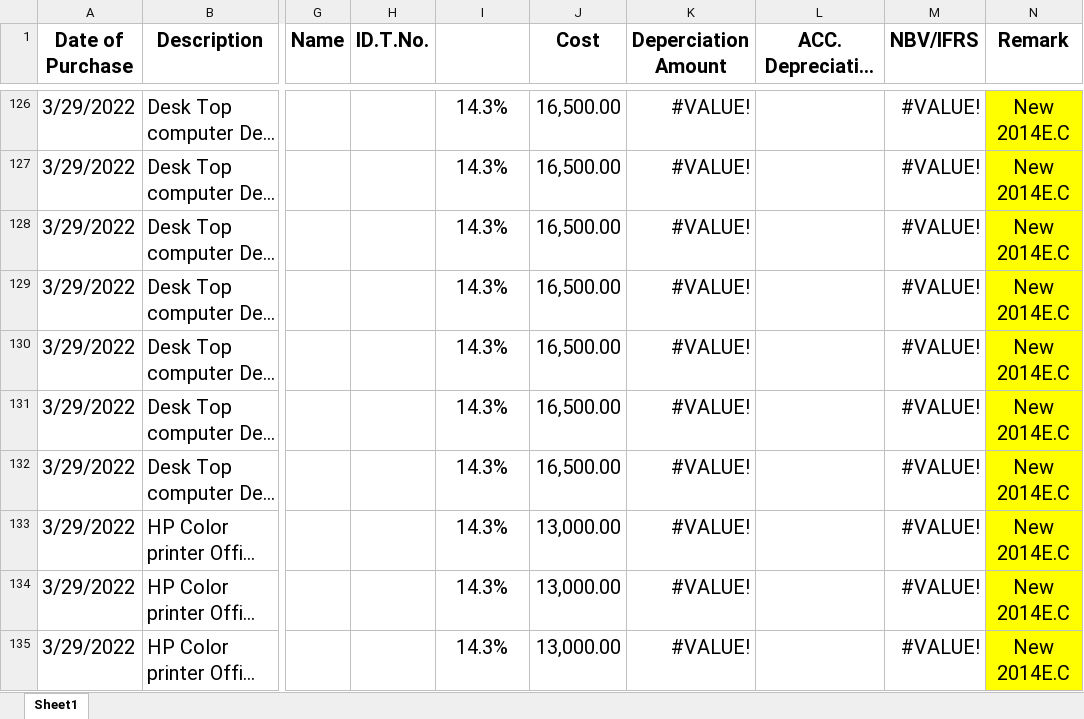
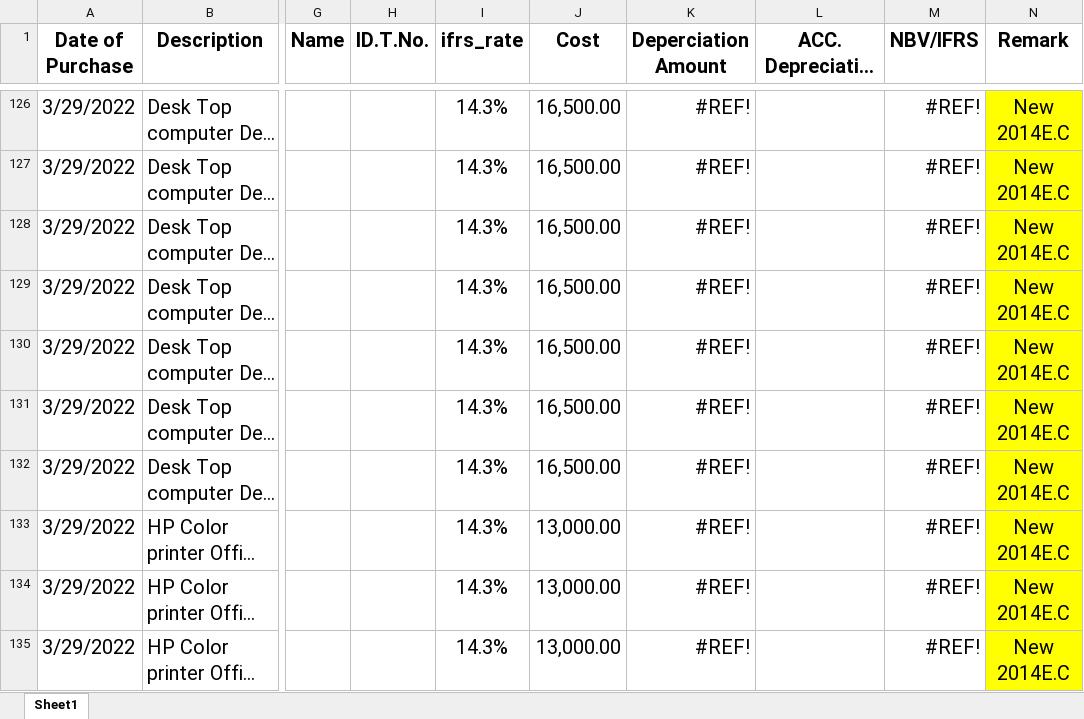
Before and after one commit to Simonbelete/odoo-modules, an Excel workbook: stadia/seed/computer_and_acc.xlsx, sheet Sheet1, drawn as a sheet; only a part is shown, gaps mark what is left out; long unchanged cells end in …; values as stored, in another font and other column widths than the file's, no borders; the diff covers the shown part only; the diff names each change by its address in the sheet, - before the commit and + after, or states it on an @@ line.

```diff
--- a/stadia/seed/computer_and_acc.xlsx (sheet Sheet1)
+++ b/stadia/seed/computer_and_acc.xlsx (sheet Sheet1)
-I1: (empty)
+I1: ifrs_rate
-K126:K135 (Deperciation Amount): #VALUE!
+K126:K135 (Deperciation Amount): #REF!
-M126:M135 (NBV/IFRS): #VALUE!
+M126:M135 (NBV/IFRS): #REF!
```
Also changed, not shown: 78 edited cells elsewhere in this sheet, 3 other files.
